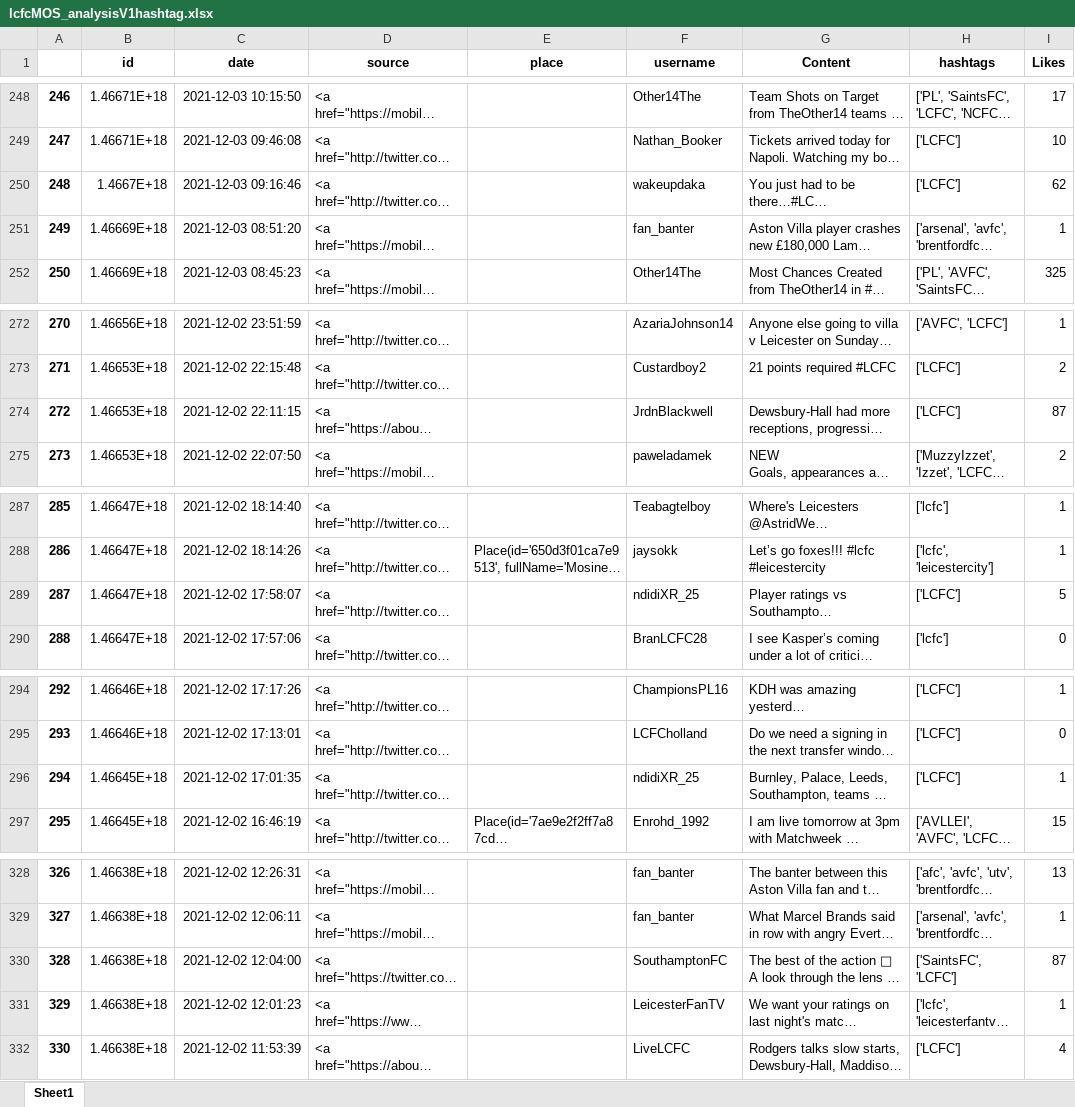
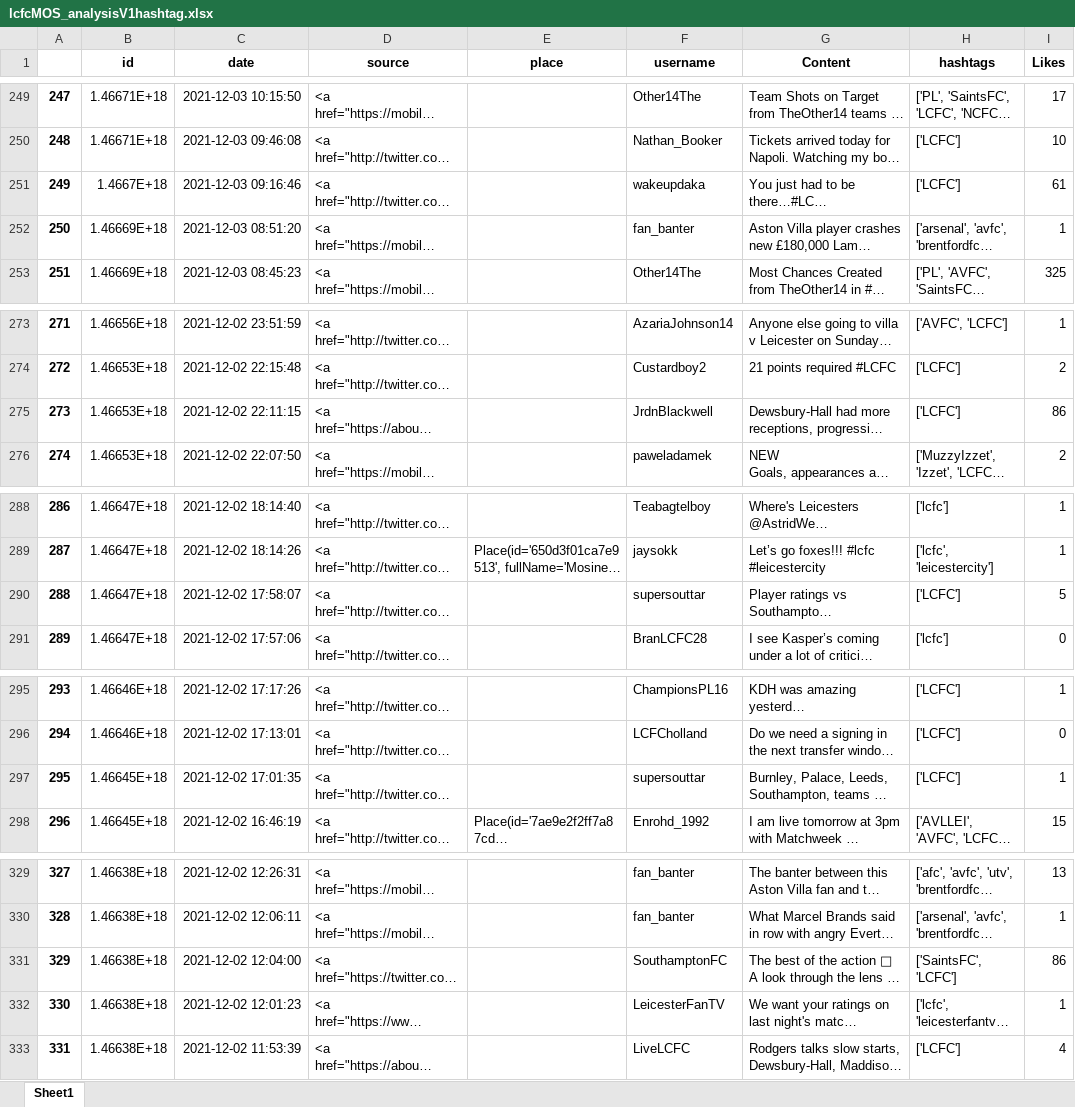
Before and after one commit to claytonborda/DissertationRepository2023, an Excel workbook: Dissertation 2023 - Bachelor Degree/MOS - Tweets 2022/Leicester Tweets MOS/lcfcMOS_analysisV1hashtag.xlsx, sheet Sheet1, drawn as a sheet; only a part is shown, gaps mark what is left out; long unchanged cells end in …; values as stored, in another font and other column widths than the file's, no borders; addresses are those after the commit; the diff covers the shown part only; the diff names each change by its address in the sheet, - before the commit and + after, or states it on an @@ line.

```diff
--- a/Dissertation 2023 - Bachelor Degree/MOS - Tweets 2022/Leicester Tweets MOS/lcfcMOS_analysisV1hashtag.xlsx (sheet Sheet1)
+++ b/Dissertation 2023 - Bachelor Degree/MOS - Tweets 2022/Leicester Tweets MOS/lcfcMOS_analysisV1hashtag.xlsx (sheet Sheet1)
@@ column A renumbered from row 76 down @@
-I251 (Likes): 62
+I251 (Likes): 61
-I275 (Likes): 87
+I275 (Likes): 86
-F290 (username): ndidiXR_25
+F290 (username): supersouttar
-F297 (username): ndidiXR_25
+F297 (username): supersouttar
-I331 (Likes): 87
+I331 (Likes): 86
```
Also changed, not shown: 1 added row, 2 removed rows and 22 edited cells elsewhere in this sheet, Dissertation 2023 - Bachelor Degree/MOS - Tweets 2022/Leicester Tweets MOS/lcfcMOS_analysisV2hashtag.xlsx, Dissertation 2023 - Bachelor Degree/MOS - Tweets 2022/Leicester Tweets MOS/lcfcMOS_analysisV3hashtag.xlsx, 45 other files.
